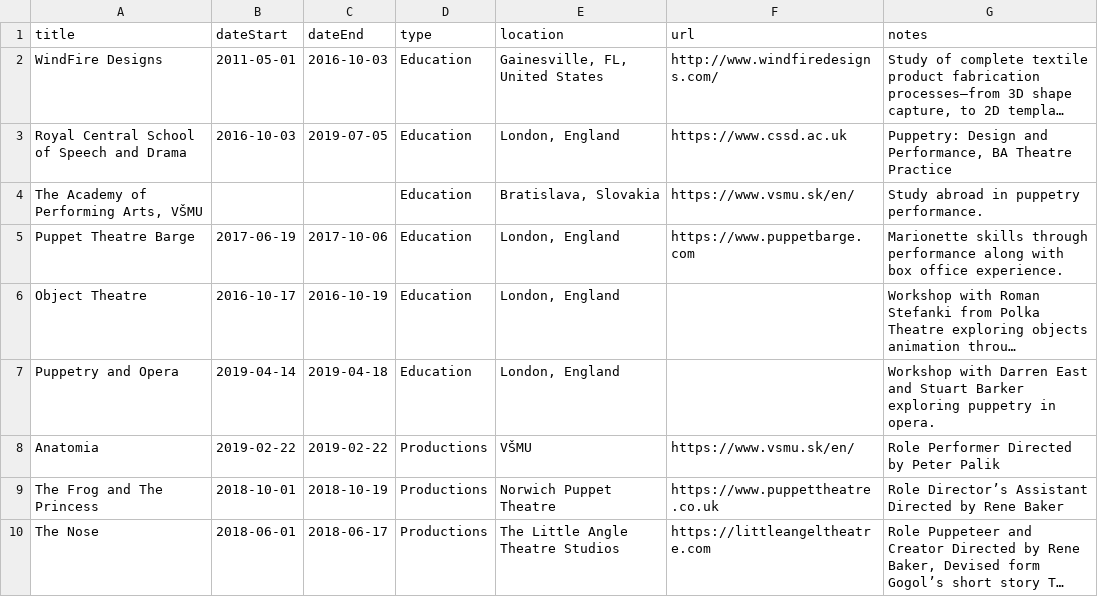
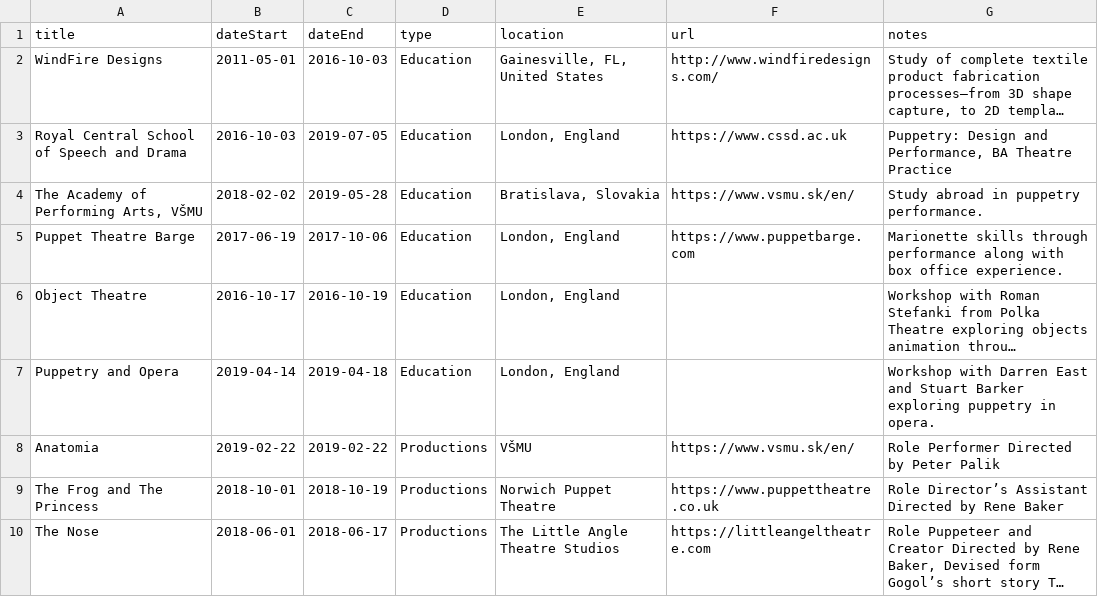
Before and after one commit to markwhiting/bridget, a CSV file: _data/CV.csv, drawn as a sheet; only a part is shown; long unchanged cells end in …; the diff names each change by its address in the sheet, - before the commit and + after, or states it on an @@ line.

```diff
--- a/_data/CV.csv
+++ b/_data/CV.csv
-B4 (dateStart): (empty)
+B4 (dateStart): 2018-02-02
-C4 (dateEnd): (empty)
+C4 (dateEnd): 2019-05-28
```
Also changed, not shown: 1 other file.
